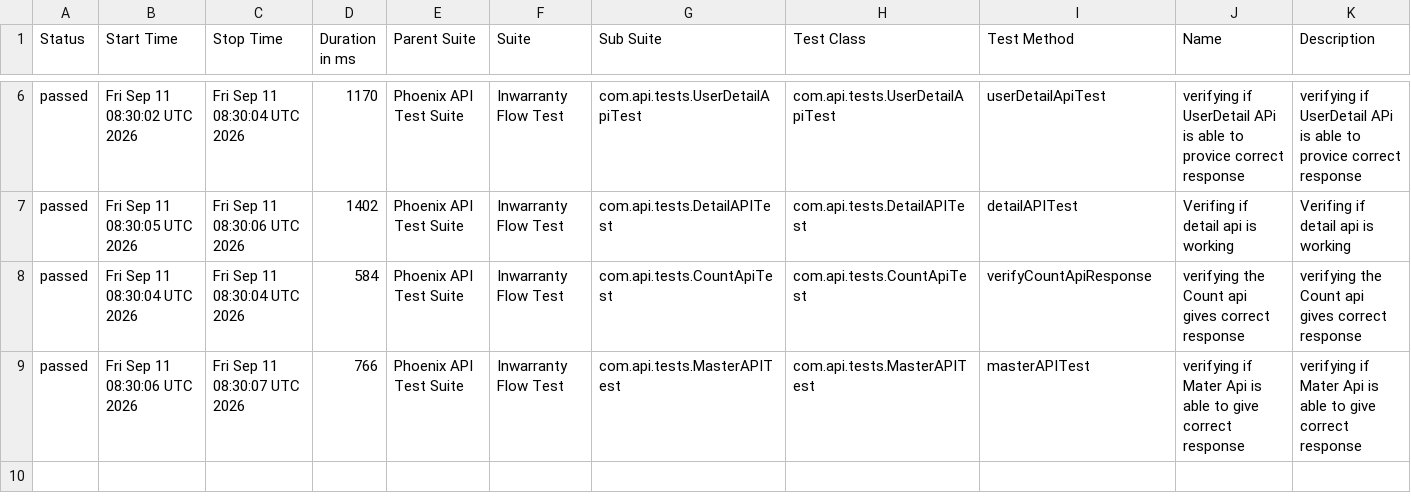
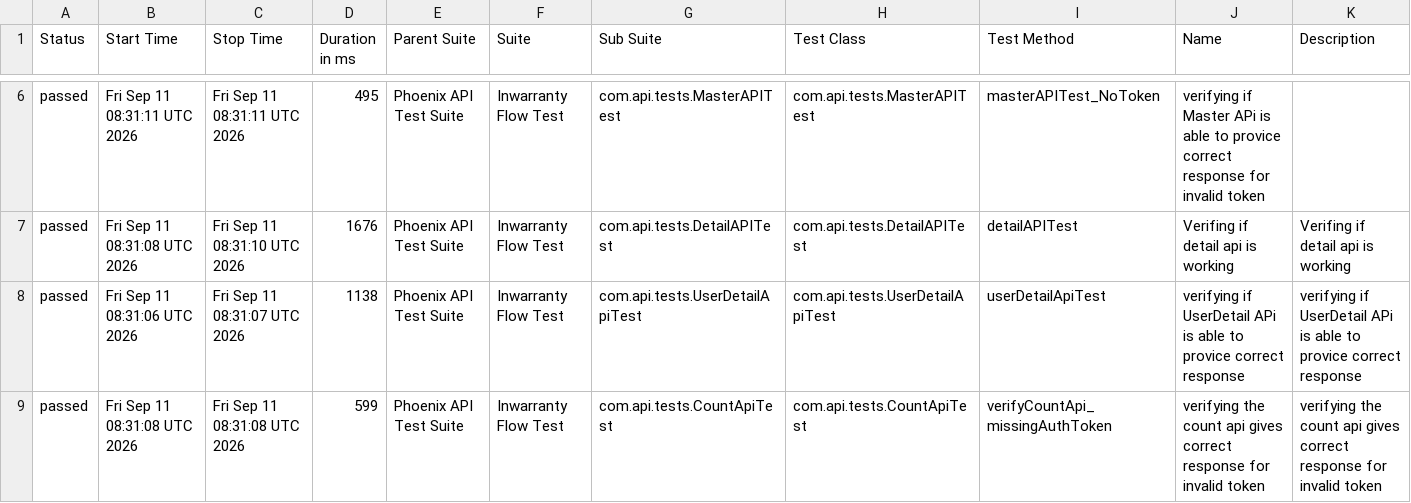
Before and after one commit to RanjaniManuel/PhoenixTestAutomationFramework, a CSV file: data/suites.csv, drawn as a sheet; only a part is shown, gaps mark what is left out; the diff covers the shown part only.

```diff
--- a/data/suites.csv
+++ b/data/suites.csv
@@ -6,4 +6,4 @@
-"passed","Fri Sep 11 08:30:02 UTC 2026","Fri Sep 11 08:30:04 UTC 2026","1170","Phoenix API Test Suite","Inwarranty Flow Test","com.api.tests.UserDetailApiTest","com.api.tests.UserDetailApiTest","userDetailApiTest","verifying if UserDetail APi is able to provice correct response","verifying if UserDetail APi is able to provice correct response"
-"passed","Fri Sep 11 08:30:05 UTC 2026","Fri Sep 11 08:30:06 UTC 2026","1402","Phoenix API Test Suite","Inwarranty Flow Test","com.api.tests.DetailAPITest","com.api.tests.DetailAPITest","detailAPITest","Verifing if  detail api is working ","Verifing if  detail api is working "
-"passed","Fri Sep 11 08:30:04 UTC 2026","Fri Sep 11 08:30:04 UTC 2026","584","Phoenix API Test Suite","Inwarranty Flow Test","com.api.tests.CountApiTest","com.api.tests.CountApiTest","verifyCountApiResponse","verifying the Count api gives correct response","verifying the Count api gives correct response"
-"passed","Fri Sep 11 08:30:06 UTC 2026","Fri Sep 11 08:30:07 UTC 2026","766","Phoenix API Test Suite","Inwarranty Flow Test","com.api.tests.MasterAPITest","com.api.tests.MasterAPITest","masterAPITest","verifying if Mater Api is able to give correct response","verifying if Mater Api is able to give correct response"
+"passed","Fri Sep 11 08:31:11 UTC 2026","Fri Sep 11 08:31:11 UTC 2026","495","Phoenix API Test Suite","Inwarranty Flow Test","com.api.tests.MasterAPITest","com.api.tests.MasterAPITest","masterAPITest_NoToken","verifying if Master APi is able to provice correct response for invalid token",""
+"passed","Fri Sep 11 08:31:08 UTC 2026","Fri Sep 11 08:31:10 UTC 2026","1676","Phoenix API Test Suite","Inwarranty Flow Test","com.api.tests.DetailAPITest","com.api.tests.DetailAPITest","detailAPITest","Verifing if  detail api is working ","Verifing if  detail api is working "
+"passed","Fri Sep 11 08:31:06 UTC 2026","Fri Sep 11 08:31:07 UTC 2026","1138","Phoenix API Test Suite","Inwarranty Flow Test","com.api.tests.UserDetailApiTest","com.api.tests.UserDetailApiTest","userDetailApiTest","verifying if UserDetail APi is able to provice correct response","verifying if UserDetail APi is able to provice correct response"
+"passed","Fri Sep 11 08:31:08 UTC 2026","Fri Sep 11 08:31:08 UTC 2026","599","Phoenix API Test Suite","Inwarranty Flow Test","com.api.tests.CountApiTest","com.api.tests.CountApiTest","verifyCountApi_missingAuthToken","verifying the count api gives correct response for invalid token","verifying the count api gives correct response for invalid token"
```
Also changed, not shown: 28 edited cells elsewhere in this file, data/behaviors.csv, 49 other files.
